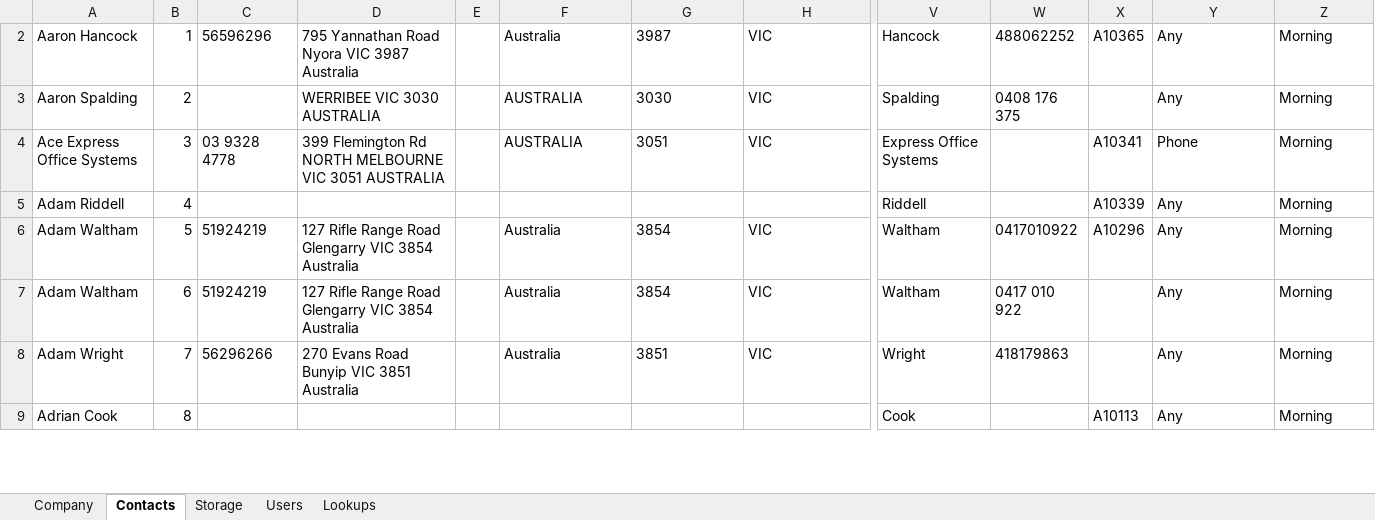
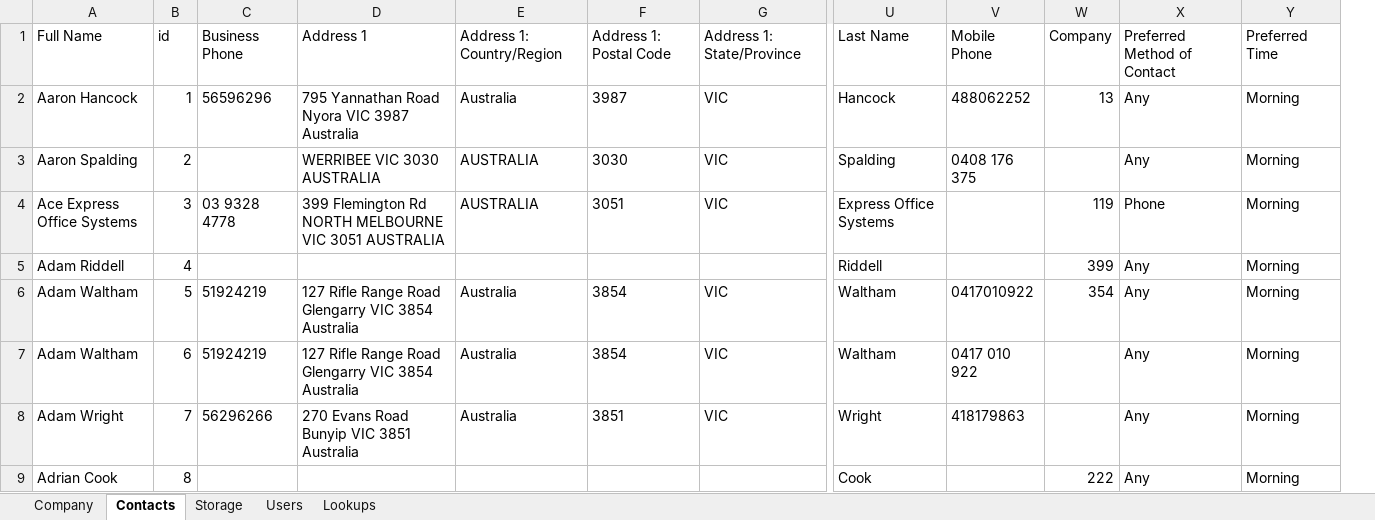
Before and after one commit to shamusdougan/OnlineOrdering, an Excel workbook: documentation/CRM Data.xlsx, sheet Contacts, drawn as a sheet; only a part is shown, gaps mark what is left out; values as stored, in another font and other column widths than the file's, no borders; removed rows and columns are numbered as before the commit, all else as after; rows hold the shown columns only; the diff names each change by its address in the sheet, - before the commit and + after, or states it on an @@ line.

Commit message:
Added the contact objects into the mix

```diff
--- a/documentation/CRM Data.xlsx (sheet Contacts)
+++ b/documentation/CRM Data.xlsx (sheet Contacts)
-column E, empty
-column X, rows 2-9: A10365 |  | A10341 | A10339 | A10296 |  |  | A10113
+column W, rows 2-9: 13 |  | 119 | 399 | 354 |  |  | 222
+row 1: Full Name | id | Business Phone | Address 1 | Address 1: Country/Region | Address 1: Postal Code | Address 1: State/Province | Last Name | Mobile Phone | Company | Preferred Method of Contact | Preferred Time
```
Also changed, not shown: sheet Company, hidden cells, 15 other files.
